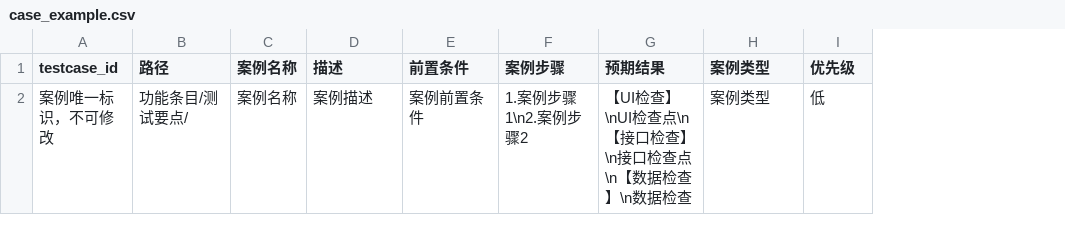
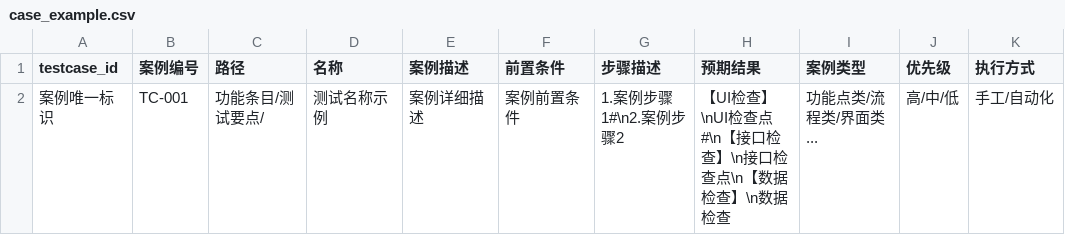
Before and after one commit to IvyCloudy/workbench, a CSV file: examples/case_example.csv, drawn as a sheet; removed rows and columns are numbered as before the commit, all else as after; the diff names each change by its address in the sheet, - before the commit and + after, or states it on an @@ line.

Commit message:
feat: 调整CSV模板字段与映射规则
更新案例示例表头，将「案例步骤」改为「步骤描述」、「案例名称」改为「名称」、「描述」改为「案例描述」；
步骤与预期结果改为按 #\n 拆分为对齐数组；新增「执行方式」映射逻辑（手工/自动化）；

```diff
--- a/examples/case_example.csv
+++ b/examples/case_example.csv
+column B (案例编号), row 2: TC-001
-column C (案例名称), row 2: 案例名称
+column D (名称), row 2: 测试名称示例
-column F (案例步骤), row 2: 1.案例步骤1\n2.案例步骤2
+column G (步骤描述), row 2: 1.案例步骤1#\n2.案例步骤2
+column K (执行方式), row 2: 手工/自动化
-E1: 描述
+E1: 案例描述
-A2 (testcase_id): 案例唯一标识，不可修改
+A2 (testcase_id): 案例唯一标识
-E2 (案例描述): 案例描述
+E2 (案例描述): 案例详细描述
-H2 (预期结果): 【UI检查】\nUI检查点\n【接口检查】\n接口检查点\n【数据检查】\n数据检查
+H2 (预期结果): 【UI检查】\nUI检查点#\n【接口检查】\n接口检查点\n【数据检查】\n数据检查
-I2 (案例类型): 案例类型
+I2 (案例类型): 功能点类/流程类/界面类...
-J2 (优先级): 低
+J2 (优先级): 高/中/低
```
Also changed, not shown: 5 other files.
